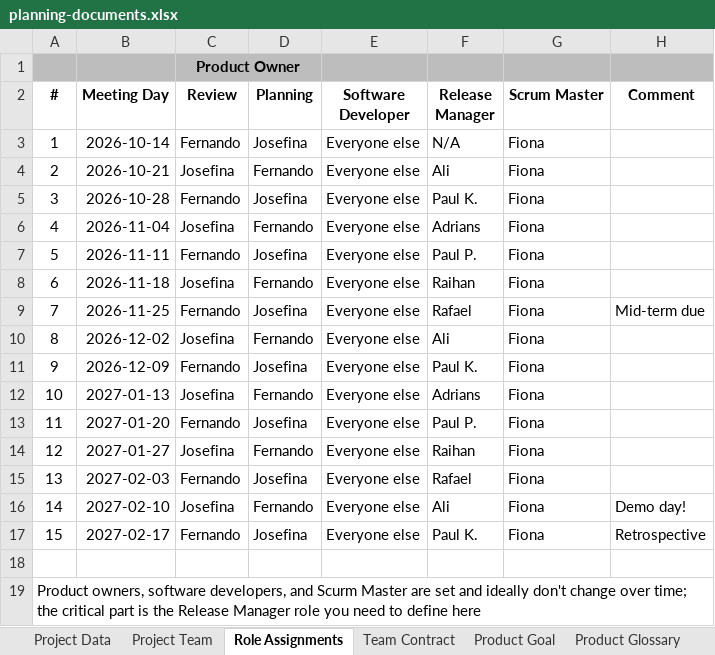
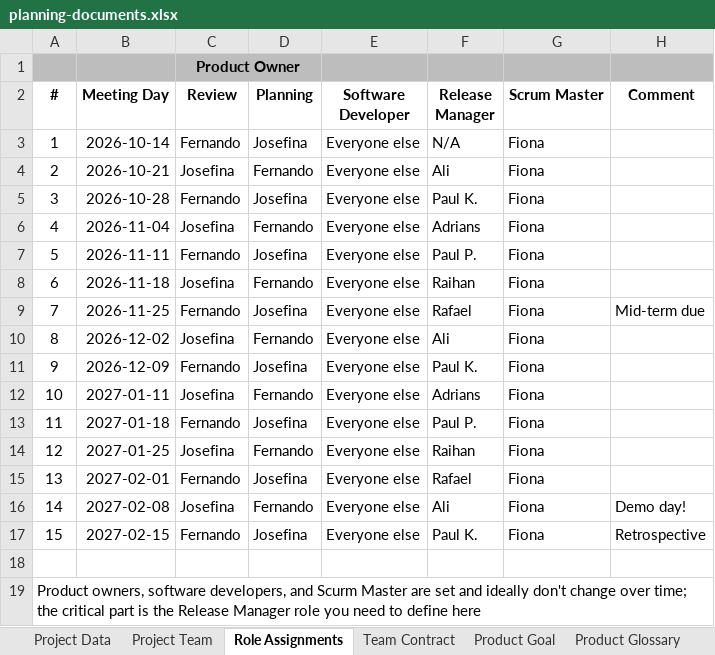
Before and after one commit to amosproj/amos2026ws01-legacy-migrator, an Excel workbook: Deliverables/sprint-02/planning-documents.xlsx, sheet Role Assignments, drawn as a sheet; values as stored, in another font and other column widths than the file's, no borders; table styles not drawn; the diff names each change by its address in the sheet, - before the commit and + after, or states it on an @@ line.

```diff
--- a/Deliverables/sprint-02/planning-documents.xlsx (sheet Role Assignments)
+++ b/Deliverables/sprint-02/planning-documents.xlsx (sheet Role Assignments)
-B12 (Meeting Day): 2027-01-13
+B12 (Meeting Day): 2027-01-11
-B13 (Meeting Day): 2027-01-20
+B13 (Meeting Day): 2027-01-18
-B14 (Meeting Day): 2027-01-27
+B14 (Meeting Day): 2027-01-25
-B15 (Meeting Day): 2027-02-03
+B15 (Meeting Day): 2027-02-01
-B16 (Meeting Day): 2027-02-10
+B16 (Meeting Day): 2027-02-08
-B17 (Meeting Day): 2027-02-17
+B17 (Meeting Day): 2027-02-15
```
Also changed, not shown: sheet Bill of Materials, sheet Definition of Done, sheet Planning Poker, sheet Team Contract, sheet Project Data, formulas that keep their value, 26 other files.
